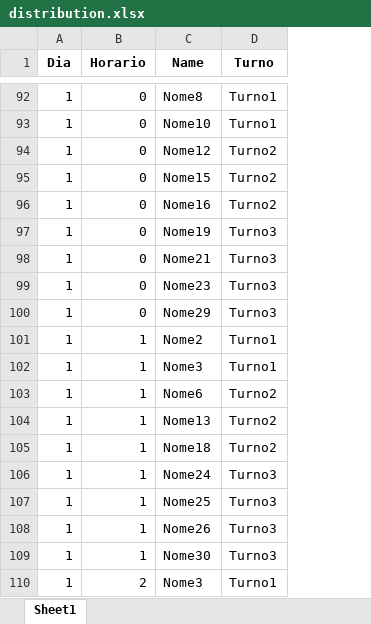
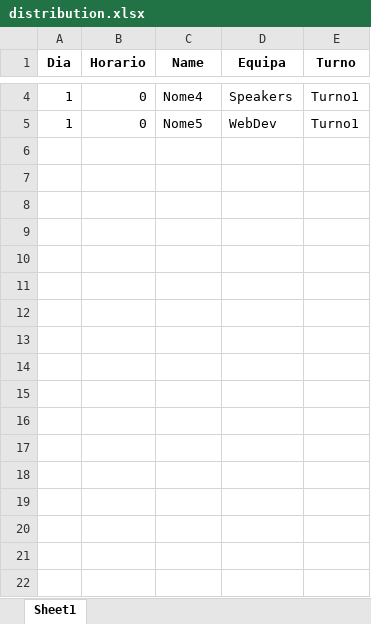
Before and after one commit to RuiDaniel/Shift-Event-Scheduler, an Excel workbook: distribution.xlsx, sheet Sheet1, drawn as a sheet; only a part is shown, gaps mark what is left out; values as stored, in another font and other column widths than the file's, no borders; removed rows and columns are numbered as before the commit, all else as after; the diff covers the shown part only; the diff names each change by its address in the sheet, - before the commit and + after, or states it on an @@ line.

Commit message:
equipas a aparecer nas pessoas

```diff
--- a/distribution.xlsx (sheet Sheet1)
+++ b/distribution.xlsx (sheet Sheet1)
+column D (Equipa), rows 4-5: Speakers | WebDev
-C4 (Name): Nome8
+C4 (Name): Nome4
-C5 (Name): Nome10
+C5 (Name): Nome5
-row 94: 1 | 0 | Nome12 | Turno2
-row 95: 1 | 0 | Nome15 | Turno2
-row 96: 1 | 0 | Nome16 | Turno2
-row 97: 1 | 0 | Nome19 | Turno3
-row 98: 1 | 0 | Nome21 | Turno3
-row 99: 1 | 0 | Nome23 | Turno3
-row 100: 1 | 0 | Nome29 | Turno3
-row 101: 1 | 1 | Nome2 | Turno1
-row 102: 1 | 1 | Nome3 | Turno1
-row 103: 1 | 1 | Nome6 | Turno2
-row 104: 1 | 1 | Nome13 | Turno2
-row 105: 1 | 1 | Nome18 | Turno2
-row 106: 1 | 1 | Nome24 | Turno3
-row 107: 1 | 1 | Nome25 | Turno3
-row 108: 1 | 1 | Nome26 | Turno3
-row 109: 1 | 1 | Nome30 | Turno3
-row 110: 1 | 2 | Nome3 | Turno1
```
Also changed, not shown: 159 removed rows and 1 edited cell elsewhere in this sheet, pessoas.xlsx, 3 other files.
